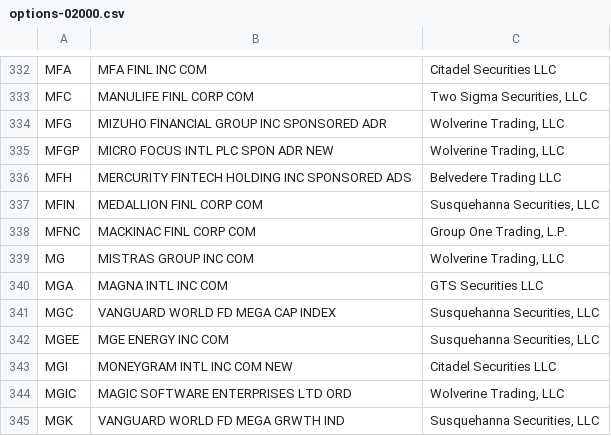
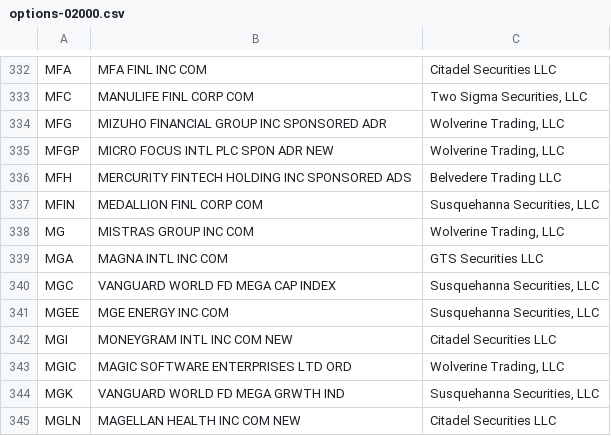
Before and after one commit to haoenhui/usa-optionable-stocks, a CSV file: options-02000.csv, drawn as a sheet; only a part is shown, gaps mark what is left out; the shorter side is filled out with more unchanged rows.

```diff
--- a/options-02000.csv
+++ b/options-02000.csv
@@ -337,3 +337,2 @@ MFH,MERCURITY FINTECH HOLDING INC SPONSORED ADS,Belvedere Trading LLC
 MFIN,MEDALLION FINL CORP COM,"Susquehanna Securities, LLC"
-MFNC,MACKINAC FINL CORP COM,"Group One Trading, L.P."
 MG,MISTRAS GROUP INC COM,"Wolverine Trading, LLC"
```
Also changed, not shown: options-00000.csv.
